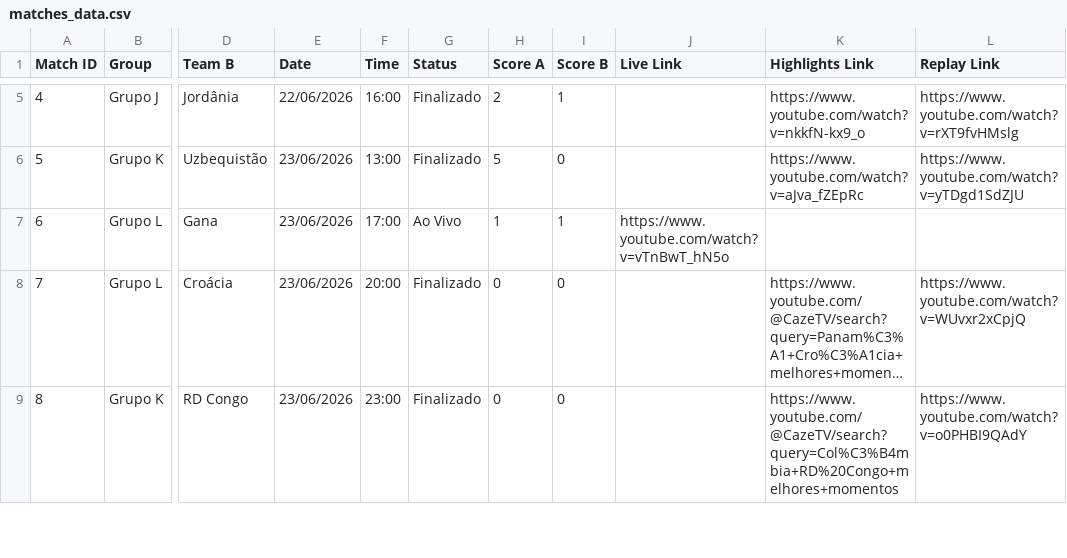
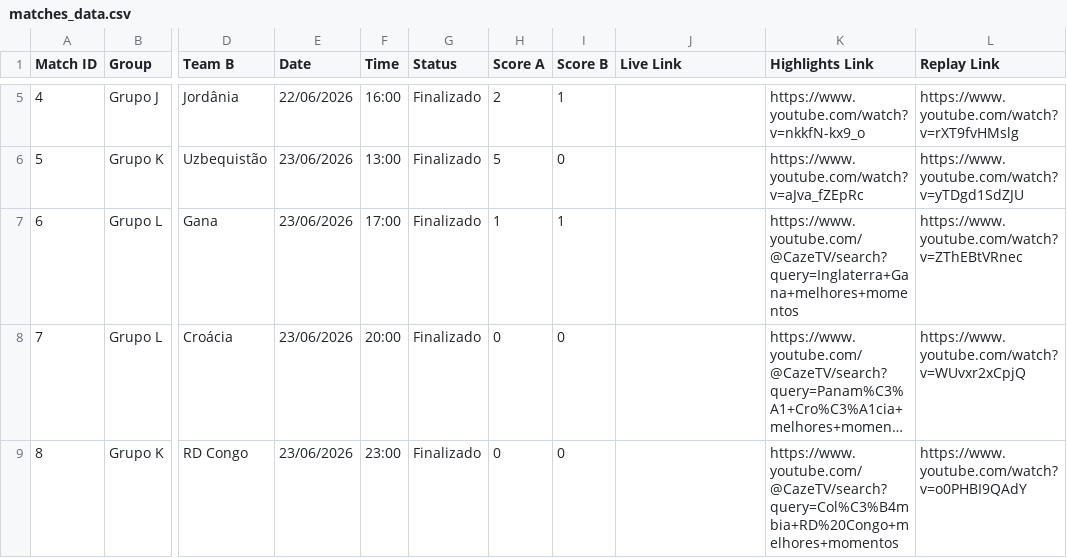
Before and after one commit to yuriluna85/fifa-2026, a CSV file: matches_data.csv, drawn as a sheet; only a part is shown, gaps mark what is left out; long unchanged cells end in …; the diff names each change by its address in the sheet, - before the commit and + after, or states it on an @@ line.

```diff
--- a/matches_data.csv
+++ b/matches_data.csv
-G7 (Status): Ao Vivo
+G7 (Status): Finalizado
-J7 (Live Link): https://www.youtube.com/watch?v=vTnBwT_hN5o
+J7 (Live Link): (empty)
-K7 (Highlights Link): (empty)
+K7 (Highlights Link): https://www.youtube.com/@CazeTV/search?query=Inglaterra+Gana+melhores+momentos
-L7 (Replay Link): (empty)
+L7 (Replay Link): https://www.youtube.com/watch?v=ZThEBtVRnec
```
Also changed, not shown: 3 other files.
